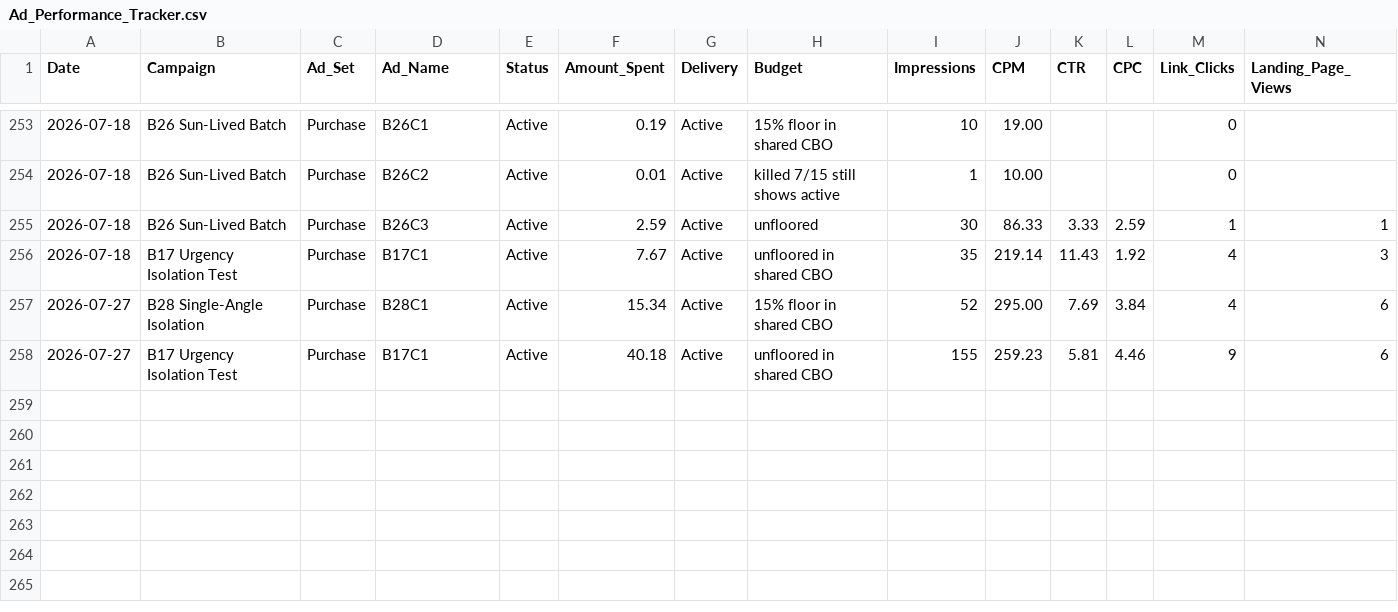
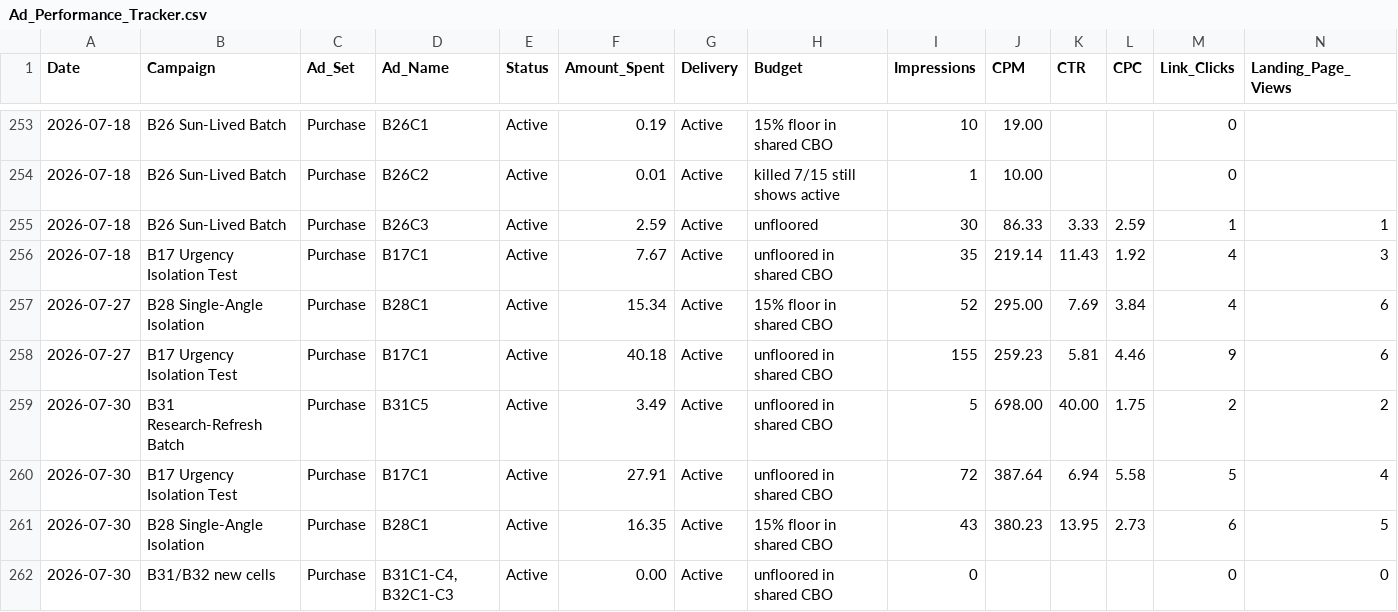
Before and after one commit to nateframe34-hub/CC-Nate, a CSV file: tallow-cream/tracking/Ad_Performance_Tracker.csv, drawn as a sheet; only a part is shown, gaps mark what is left out; rows hold the shown columns only; the diff names each change by its address in the sheet, - before the commit and + after, or states it on an @@ line.

```diff
--- a/tallow-cream/tracking/Ad_Performance_Tracker.csv
+++ b/tallow-cream/tracking/Ad_Performance_Tracker.csv
+row 259: 2026-07-30 | B31 Research-Refresh Batch | Purchase | B31C5 | Active | 3.49 | Active | unfloored in shared CBO | 5 | 698.00 | 40.00 | 1.75 | 2 | 2
+row 260: 2026-07-30 | B17 Urgency Isolation Test | Purchase | B17C1 | Active | 27.91 | Active | unfloored in shared CBO | 72 | 387.64 | 6.94 | 5.58 | 5 | 4
+row 261: 2026-07-30 | B28 Single-Angle Isolation | Purchase | B28C1 | Active | 16.35 | Active | 15% floor in shared CBO | 43 | 380.23 | 13.95 | 2.73 | 6 | 5
+row 262: 2026-07-30 | B31/B32 new cells | Purchase | B31C1-C4, B32C1-C3 | Active | 0.00 | Active | unfloored in shared CBO | 0 |  |  |  | 0 | 0
```
Also changed, not shown: 3 other files.
